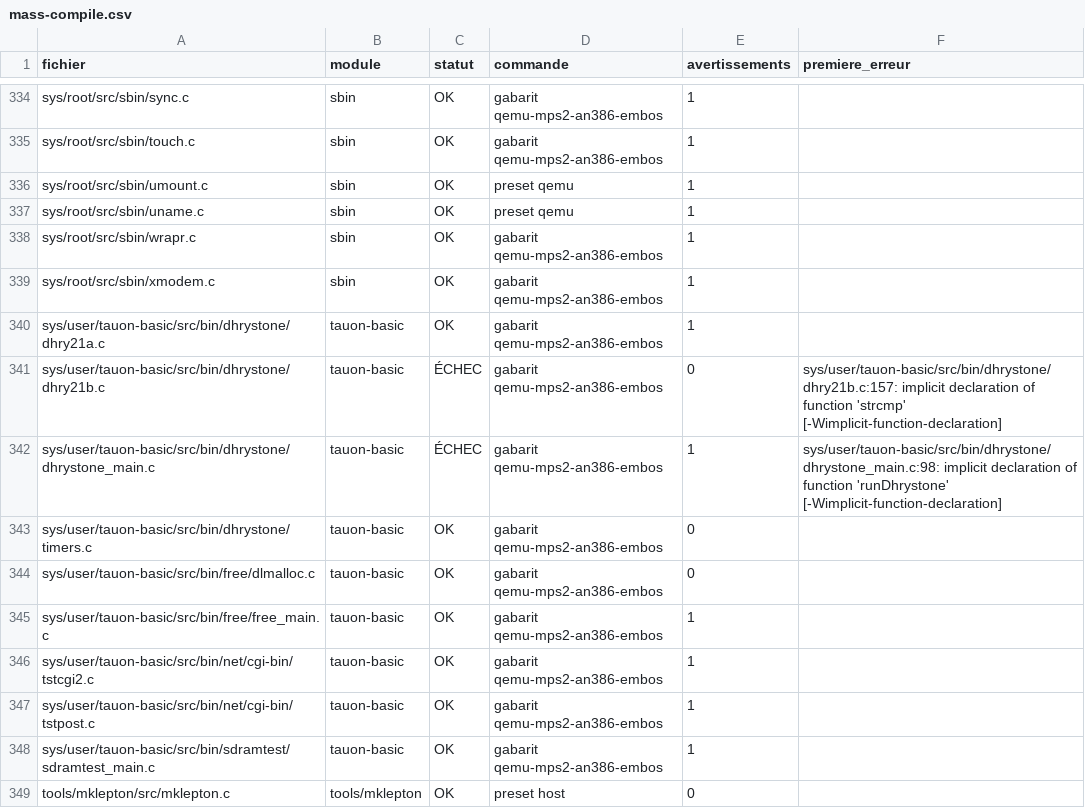
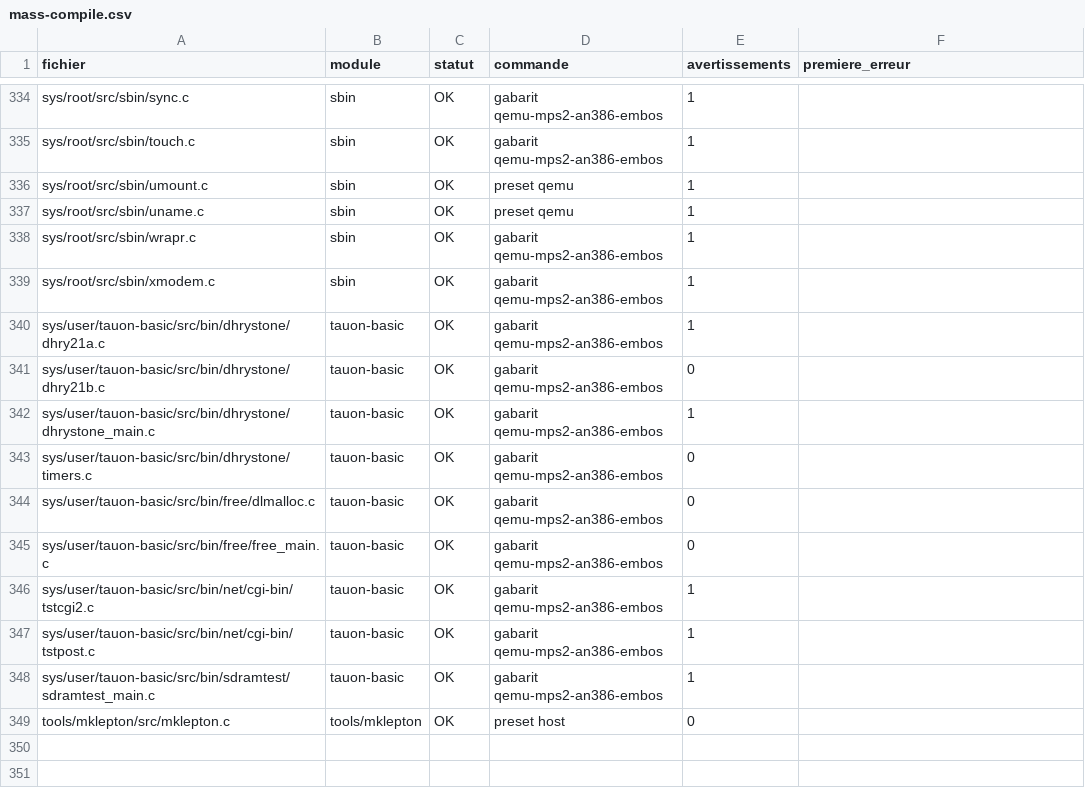
Before and after one commit to lepton-distribution/lepton-original-tree.scions, a CSV file: doc/migration/mass-compile.csv, drawn as a sheet; only a part is shown, gaps mark what is left out.

```diff
--- a/doc/migration/mass-compile.csv
+++ b/doc/migration/mass-compile.csv
@@ -340,7 +340,7 @@ sys/root/src/sbin/xmodem.c,sbin,OK,gabarit qemu-mps2-an386-embos,1,
 sys/user/tauon-basic/src/bin/dhrystone/dhry21a.c,tauon-basic,OK,gabarit qemu-mps2-an386-embos,1,
-sys/user/tauon-basic/src/bin/dhrystone/dhry21b.c,tauon-basic,ÉCHEC,gabarit qemu-mps2-an386-embos,0,sys/user/tauon-basic/src/bin/dhrystone/dhry21b.c:157: implicit declaration of function 'strcmp' [-Wimplicit-function-declaration]
-sys/user/tauon-basic/src/bin/dhrystone/dhrystone_main.c,tauon-basic,ÉCHEC,gabarit qemu-mps2-an386-embos,1,sys/user/tauon-basic/src/bin/dhrystone/dhrystone_main.c:98: implicit declaration of function 'runDhrystone' [-Wimplicit-function-declaration]
+sys/user/tauon-basic/src/bin/dhrystone/dhry21b.c,tauon-basic,OK,gabarit qemu-mps2-an386-embos,0,
+sys/user/tauon-basic/src/bin/dhrystone/dhrystone_main.c,tauon-basic,OK,gabarit qemu-mps2-an386-embos,1,
 sys/user/tauon-basic/src/bin/dhrystone/timers.c,tauon-basic,OK,gabarit qemu-mps2-an386-embos,0,
 sys/user/tauon-basic/src/bin/free/dlmalloc.c,tauon-basic,OK,gabarit qemu-mps2-an386-embos,0,
-sys/user/tauon-basic/src/bin/free/free_main.c,tauon-basic,OK,gabarit qemu-mps2-an386-embos,1,
+sys/user/tauon-basic/src/bin/free/free_main.c,tauon-basic,OK,gabarit qemu-mps2-an386-embos,0,
 sys/user/tauon-basic/src/bin/net/cgi-bin/tstcgi2.c,tauon-basic,OK,gabarit qemu-mps2-an386-embos,1,
```
Also changed, not shown: 4 other files.
